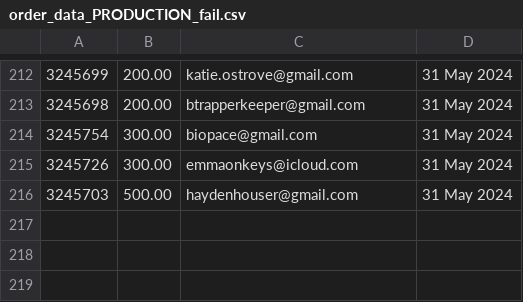
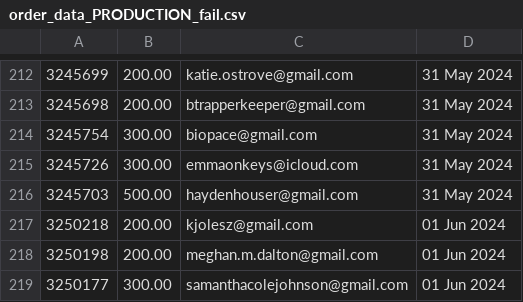
Before and after one commit to required777/TD-Testing-ffcsa_scripts, a CSV file: localline/data/order_data_PRODUCTION_fail.csv, drawn as a sheet; only a part is shown, gaps mark what is left out; the diff names each change by its address in the sheet, - before the commit and + after, or states it on an @@ line.

Commit message:
Update data files

```diff
--- a/localline/data/order_data_PRODUCTION_fail.csv
+++ b/localline/data/order_data_PRODUCTION_fail.csv
+row 217: 3250218 | 200.00 | kjolesz@gmail.com | 01 Jun 2024
+row 218: 3250198 | 200.00 | meghan.m.dalton@gmail.com | 01 Jun 2024
+row 219: 3250177 | 300.00 | samanthacolejohnson@gmail.com | 01 Jun 2024
```
